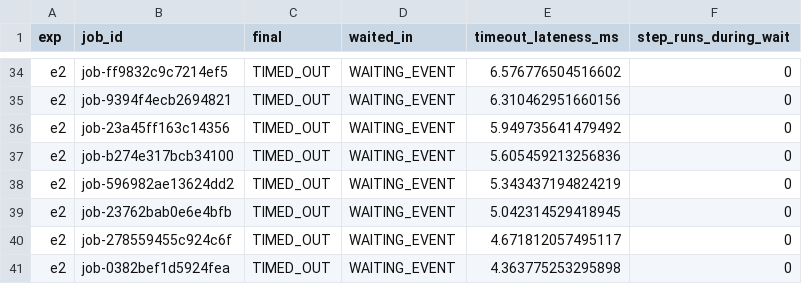
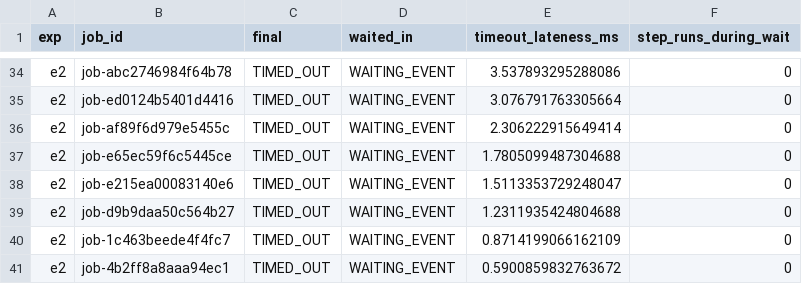
Before and after one commit to dashalinear/agentrt-submission, a CSV file: results/raw/events_e2_timeout.csv, drawn as a sheet; only a part is shown, gaps mark what is left out; the diff covers the shown part only; the diff names each change by its address in the sheet, - before the commit and + after, or states it on an @@ line.

```diff
--- a/results/raw/events_e2_timeout.csv
+++ b/results/raw/events_e2_timeout.csv
-B34 (job_id): job-ff9832c9c7214ef5
+B34 (job_id): job-abc2746984f64b78
-E34 (timeout_lateness_ms): 6.576776504516602
+E34 (timeout_lateness_ms): 3.537893295288086
-B35 (job_id): job-9394f4ecb2694821
+B35 (job_id): job-ed0124b5401d4416
-E35 (timeout_lateness_ms): 6.310462951660156
+E35 (timeout_lateness_ms): 3.076791763305664
-B36 (job_id): job-23a45ff163c14356
+B36 (job_id): job-af89f6d979e5455c
-E36 (timeout_lateness_ms): 5.949735641479492
+E36 (timeout_lateness_ms): 2.306222915649414
-B37 (job_id): job-b274e317bcb34100
+B37 (job_id): job-e65ec59f6c5445ce
-E37 (timeout_lateness_ms): 5.605459213256836
+E37 (timeout_lateness_ms): 1.7805099487304688
-B38 (job_id): job-596982ae13624dd2
+B38 (job_id): job-e215ea00083140e6
-E38 (timeout_lateness_ms): 5.343437194824219
+E38 (timeout_lateness_ms): 1.5113353729248047
-B39 (job_id): job-23762bab0e6e4bfb
+B39 (job_id): job-d9b9daa50c564b27
-E39 (timeout_lateness_ms): 5.042314529418945
+E39 (timeout_lateness_ms): 1.2311935424804688
-B40 (job_id): job-278559455c924c6f
+B40 (job_id): job-1c463beede4f4fc7
-E40 (timeout_lateness_ms): 4.671812057495117
+E40 (timeout_lateness_ms): 0.8714199066162109
-B41 (job_id): job-0382bef1d5924fea
+B41 (job_id): job-4b2ff8a8aaa94ec1
-E41 (timeout_lateness_ms): 4.363775253295898
+E41 (timeout_lateness_ms): 0.5900859832763672
```
Also changed, not shown: 64 edited cells elsewhere in this file, results/raw/events_e1_approval.csv, results/raw/events_e3_duplicates.csv, 34 other files.
